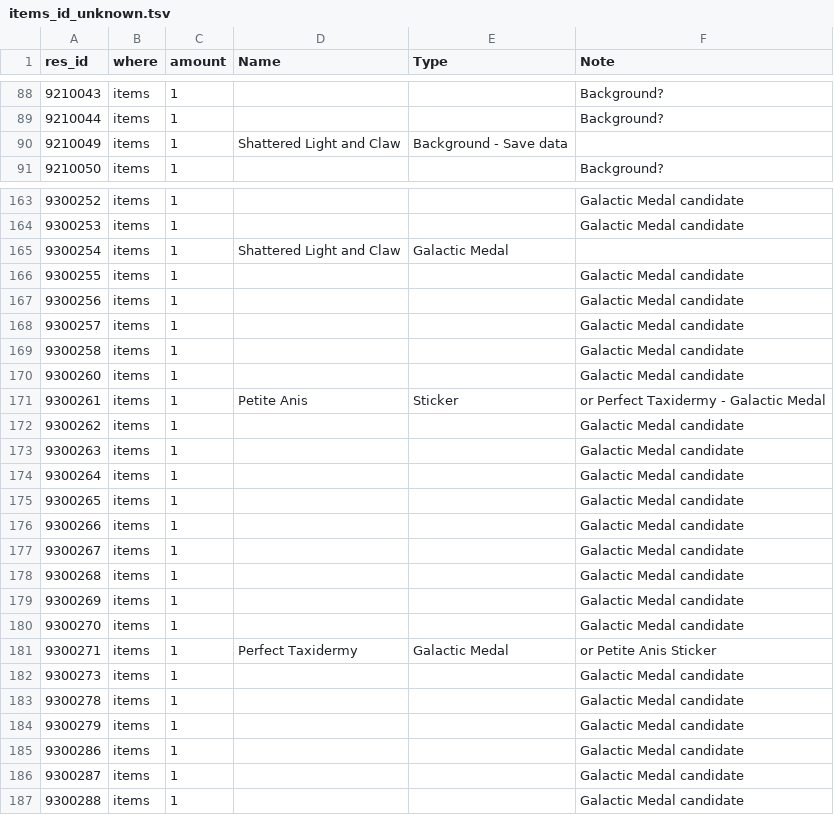
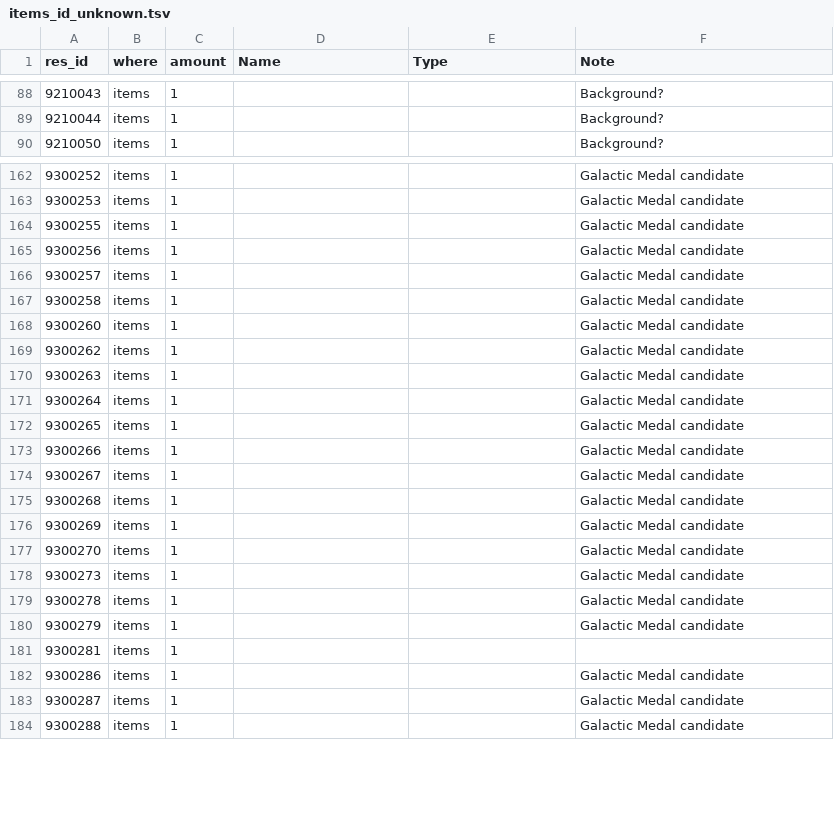
Before and after one commit to Ikkoru/Vribbels-CZN-Optimizer, a TSV file: docs/items_id_unknown.tsv, drawn as a sheet; only a part is shown, gaps mark what is left out; removed rows and columns are numbered as before the commit, all else as after; the diff names each change by its address in the sheet, - before the commit and + after, or states it on an @@ line.

```diff
--- a/docs/items_id_unknown.tsv
+++ b/docs/items_id_unknown.tsv
-row 90: 9210049 | items | 1 | Shattered Light and Claw | Background - Save data
-row 165: 9300254 | items | 1 | Shattered Light and Claw | Galactic Medal
-row 171: 9300261 | items | 1 | Petite Anis | Sticker | or Perfect Taxidermy - Galactic Medal
-row 181: 9300271 | items | 1 | Perfect Taxidermy | Galactic Medal | or Petite Anis Sticker
+row 181: 9300281 | items | 1
```
Also changed, not shown: docs/items_id_known_in_materials.tsv, docs/items_id_known_not_in_materials.tsv, 19 other files.
